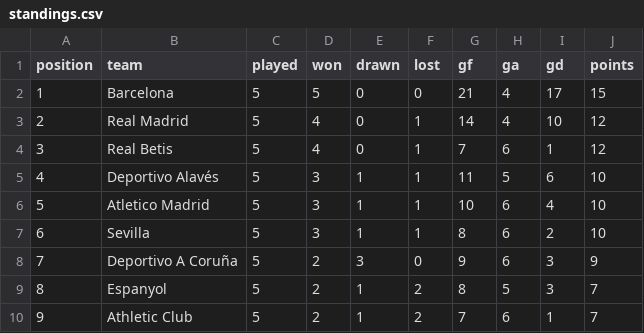
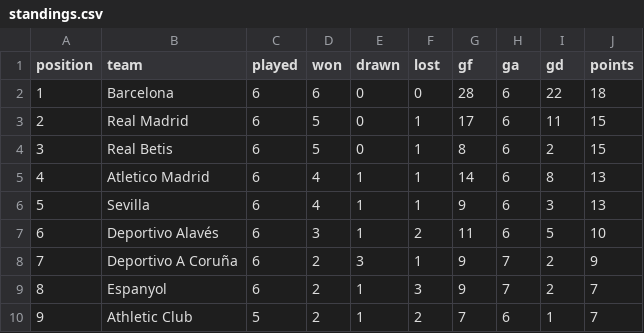
Before and after one commit to RShiri/XLALIGA, a CSV file: laliga_dashboard/database/standings.csv, drawn as a sheet; only a part is shown; the diff covers the shown part only.

```diff
--- a/laliga_dashboard/database/standings.csv
+++ b/laliga_dashboard/database/standings.csv
@@ -1,10 +1,10 @@
 position,team,played,won,drawn,lost,gf,ga,gd,points
-1,Barcelona,5,5,0,0,21,4,17,15
-2,Real Madrid,5,4,0,1,14,4,10,12
-3,Real Betis,5,4,0,1,7,6,1,12
-4,Deportivo Alavés,5,3,1,1,11,5,6,10
-5,Atletico Madrid,5,3,1,1,10,6,4,10
-6,Sevilla,5,3,1,1,8,6,2,10
-7,Deportivo A Coruña,5,2,3,0,9,6,3,9
-8,Espanyol,5,2,1,2,8,5,3,7
+1,Barcelona,6,6,0,0,28,6,22,18
+2,Real Madrid,6,5,0,1,17,6,11,15
+3,Real Betis,6,5,0,1,8,6,2,15
+4,Atletico Madrid,6,4,1,1,14,6,8,13
+5,Sevilla,6,4,1,1,9,6,3,13
+6,Deportivo Alavés,6,3,1,2,11,6,5,10
+7,Deportivo A Coruña,6,2,3,1,9,7,2,9
+8,Espanyol,6,2,1,3,9,7,2,7
 9,Athletic Club,5,2,1,2,7,6,1,7
```
Also changed, not shown: 70 edited cells elsewhere in this file, laliga_dashboard/database/players.csv, laliga_dashboard/database/results.csv, 47 other files.
